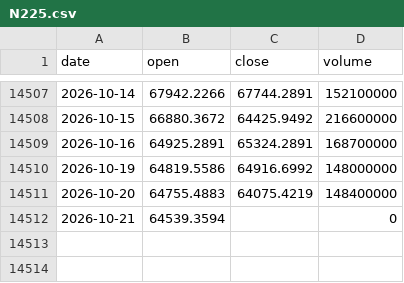
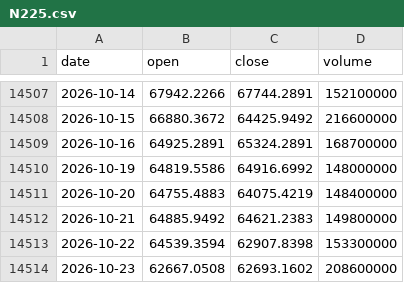
Before and after one commit to tzjtan/historical-stock-data, a CSV file: data/N225.csv, drawn as a sheet; only a part is shown, gaps mark what is left out.

Commit message:
Update data — 2026-10-24 (14 files)

```diff
--- a/data/N225.csv
+++ b/data/N225.csv
@@ -14511,2 +14511,4 @@ date,open,close,volume
 2026-10-20,64755.4883,64075.4219,148400000
-2026-10-21,64539.3594,,0
+2026-10-21,64885.9492,64621.2383,149800000
+2026-10-22,64539.3594,62907.8398,153300000
+2026-10-23,62667.0508,62693.1602,208600000
```
Also changed, not shown: data/DOW.csv, data/GBP_USD.csv, 11 other files.
